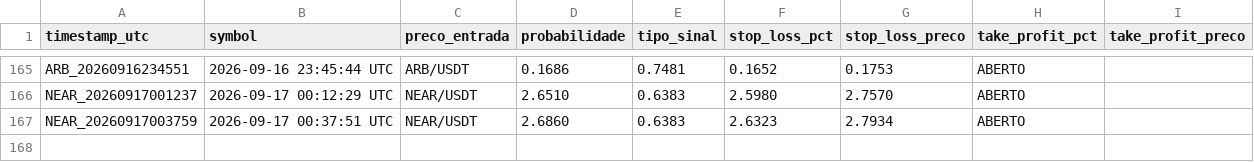
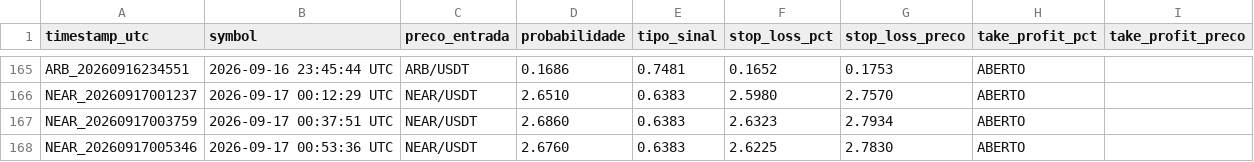
Before and after one commit to LucasRochaG/bot-cripto-ia, a CSV file: historico_sinais.csv, drawn as a sheet; only a part is shown, gaps mark what is left out; the diff names each change by its address in the sheet, - before the commit and + after, or states it on an @@ line.

```diff
--- a/historico_sinais.csv
+++ b/historico_sinais.csv
+row 168: NEAR_20260917005346 | 2026-09-17 00:53:36 UTC | NEAR/USDT | 2.6760 | 0.6383 | 2.6225 | 2.7830 | ABERTO
```
